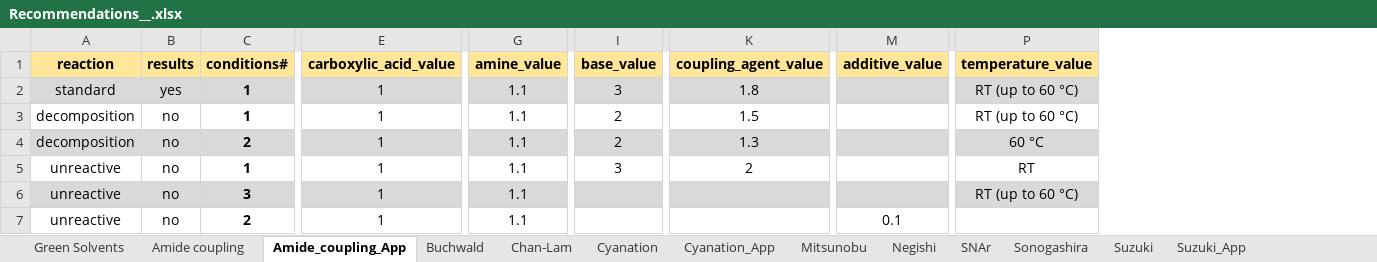
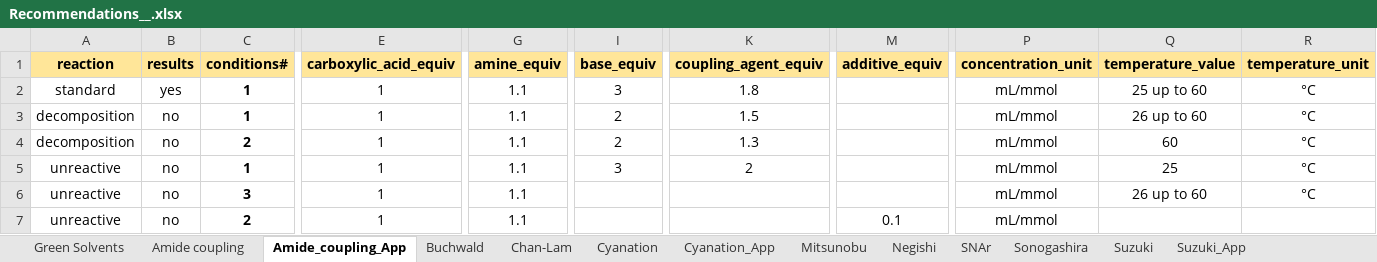
Before and after one commit to edouardgodineau/recommendations, an Excel workbook: Recommendations__.xlsx, sheet Amide_coupling_App, drawn as a sheet; only a part is shown, gaps mark what is left out; values as stored, in another font and other column widths than the file's, no borders; charts and pictures and table styles not drawn; addresses are those after the commit; the diff covers the shown part only; the diff names each change by its address in the sheet, - before the commit and + after, or states it on an @@ line.

Commit message:
designed pages formatting function to deal with equic and values concatenate function ready to build the recommendation

```diff
--- a/Recommendations__.xlsx (sheet Amide_coupling_App)
+++ b/Recommendations__.xlsx (sheet Amide_coupling_App)
+column P (concentration_unit), rows 2-7: all mL/mmol
+column R (temperature_unit), rows 2-6: all °C
-E1: carboxylic_acid_value
+E1: carboxylic_acid_equiv
-G1: amine_value
+G1: amine_equiv
-I1: base_value
+I1: base_equiv
-K1: coupling_agent_value
+K1: coupling_agent_equiv
-M1: additive_value
+M1: additive_equiv
-A2:M2 fill: #D9D9D9
+A2:M2 fill: none
-Q2 (temperature_value): RT (up to 60 °C)
+Q2 (temperature_value): 25 up to 60
-Q2 fill: #D9D9D9
+Q2 fill: none
-Q3 (temperature_value): RT (up to 60 °C)
+Q3 (temperature_value): 26 up to 60
-A4:M4 fill: #D9D9D9
+A4:M4 fill: none
-Q4 (temperature_value): 60 °C
+Q4 (temperature_value): 60
-Q4 fill: #D9D9D9
+Q4 fill: none
-Q5 (temperature_value): RT
+Q5 (temperature_value): 25
-A6:M6 fill: #D9D9D9
+A6:M6 fill: none
-Q6 (temperature_value): RT (up to 60 °C)
+Q6 (temperature_value): 26 up to 60
-Q6 fill: #D9D9D9
+Q6 fill: none
```
Also changed, not shown: cell formats elsewhere in this sheet, charts or pictures, 2 other files.
